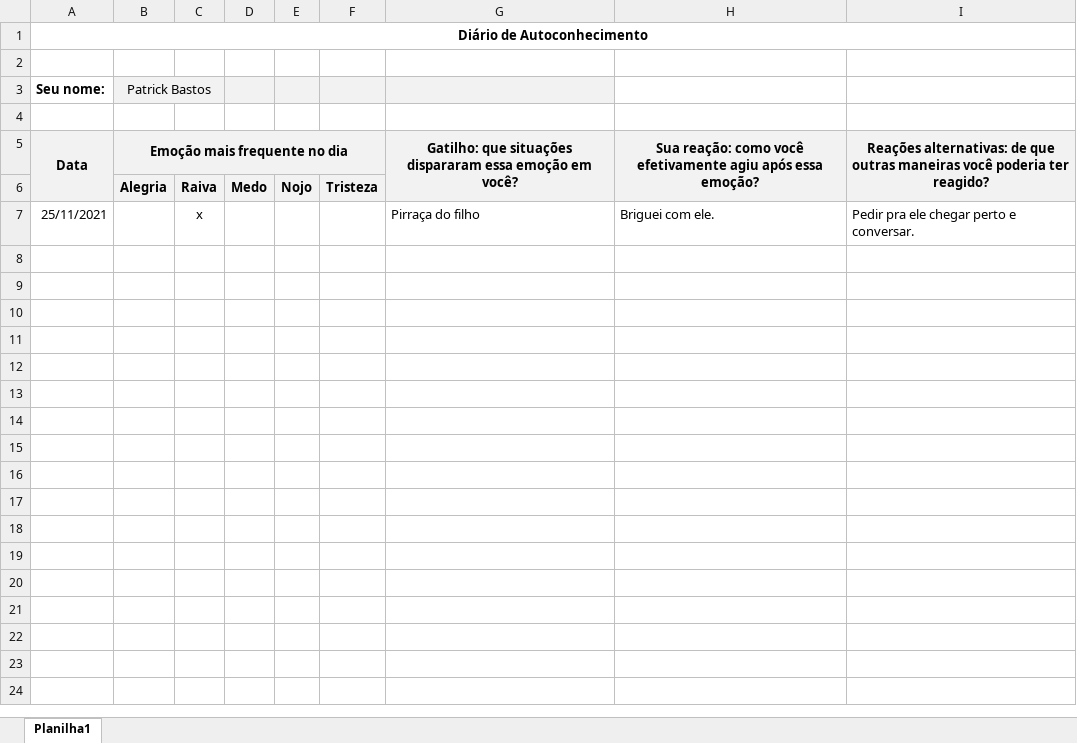
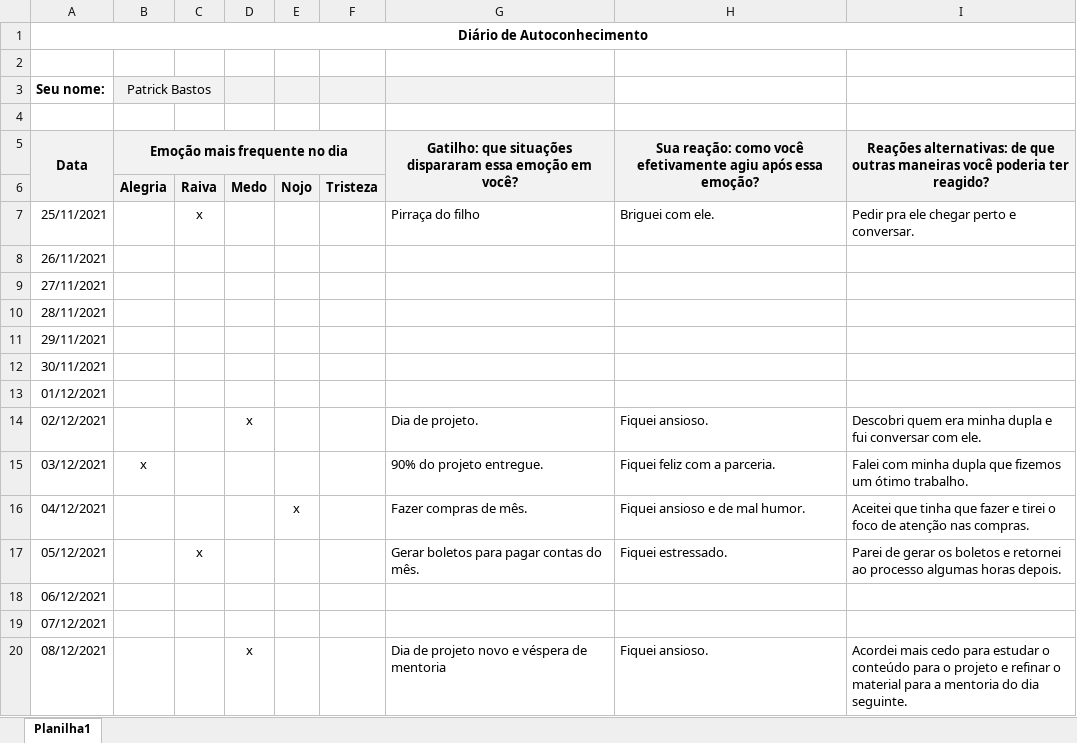
Before and after one commit to PatrickBastosDeveloper/CursoTrybe-WebFullStack, an Excel workbook: SoftSkills/Diário de Autoconhecimento.xlsx, sheet Planilha1, drawn as a sheet; values as stored, in another font and other column widths than the file's, no borders; the diff names each change by its address in the sheet, - before the commit and + after, or states it on an @@ line.

```diff
--- a/SoftSkills/Diário de Autoconhecimento.xlsx (sheet Planilha1)
+++ b/SoftSkills/Diário de Autoconhecimento.xlsx (sheet Planilha1)
+row 8: 26/11/2021
+row 9: 27/11/2021
+row 10: 28/11/2021
+row 11: 29/11/2021
+row 12: 30/11/2021
+row 13: 01/12/2021
+row 14: 02/12/2021 |  |  | x |  |  | Dia de projeto. | Fiquei ansioso. | Descobri quem era minha dupla e fui conversar com ele.
+row 15: 03/12/2021 | x |  |  |  |  | 90% do projeto entregue. | Fiquei feliz com a parceria. | Falei com minha dupla que fizemos um ótimo trabalho.
+row 16: 04/12/2021 |  |  |  | x |  | Fazer compras de mês. | Fiquei ansioso e de mal humor. | Aceitei que tinha que fazer e tirei o foco de atenção nas compras.
+row 17: 05/12/2021 |  | x |  |  |  | Gerar boletos para pagar contas do mês. | Fiquei estressado. | Parei de gerar os boletos e retornei ao processo algumas horas depois.
+row 18: 06/12/2021
+row 19: 07/12/2021
+row 20: 08/12/2021 |  |  | x |  |  | Dia de projeto novo e véspera de mentoria | Fiquei ansioso. | Acordei mais cedo para estudar o conteúdo para o projeto e refinar o material para a mentoria do dia seguinte.
```
Also changed, not shown: SoftSkills/Inteligência Emocional - História da Vida.xlsx, 18 other files.
